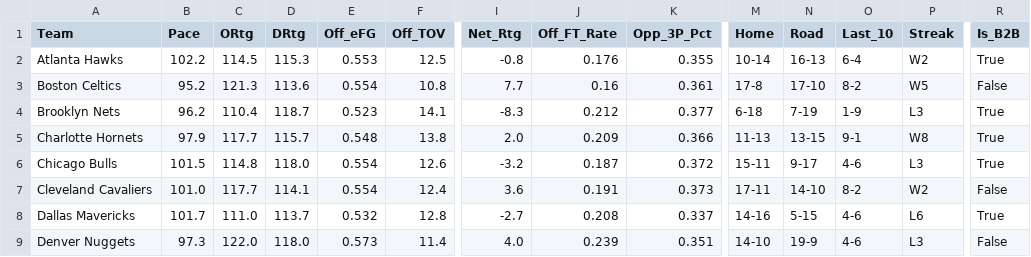
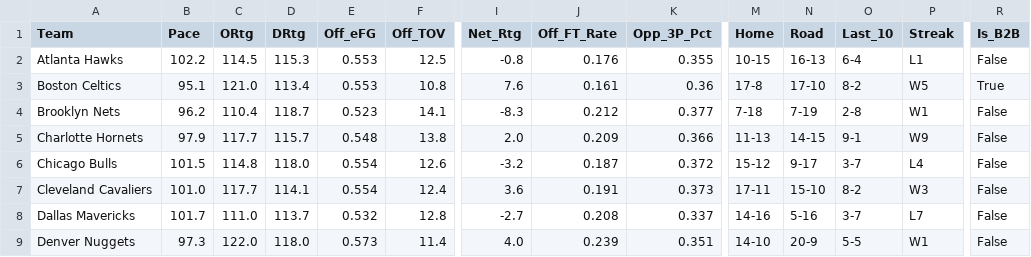
Before and after one commit to beratkahraman/NBA_Monte_Carlo, a CSV file: data/raw/nba_master_data_2026.csv, drawn as a sheet; only a part is shown, gaps mark what is left out; the diff covers the shown part only; the diff names each change by its address in the sheet, - before the commit and + after, or states it on an @@ line.

```diff
--- a/data/raw/nba_master_data_2026.csv
+++ b/data/raw/nba_master_data_2026.csv
-M2 (Home): 10-14
+M2 (Home): 10-15
-P2 (Streak): W2
+P2 (Streak): L1
-R2 (Is_B2B): True
+R2 (Is_B2B): False
-B3 (Pace): 95.2
+B3 (Pace): 95.1
-C3 (ORtg): 121.3
+C3 (ORtg): 121.0
-D3 (DRtg): 113.6
+D3 (DRtg): 113.4
-E3 (Off_eFG): 0.554
+E3 (Off_eFG): 0.553
-I3 (Net_Rtg): 7.7
+I3 (Net_Rtg): 7.6
-J3 (Off_FT_Rate): 0.16
+J3 (Off_FT_Rate): 0.161
-K3 (Opp_3P_Pct): 0.361
+K3 (Opp_3P_Pct): 0.36
-R3 (Is_B2B): False
+R3 (Is_B2B): True
-M4 (Home): 6-18
+M4 (Home): 7-18
-O4 (Last_10): 1-9
+O4 (Last_10): 2-8
-P4 (Streak): L3
+P4 (Streak): W1
-R4:R6 (Is_B2B): True
+R4:R6 (Is_B2B): False
-N5 (Road): 13-15
+N5 (Road): 14-15
-P5 (Streak): W8
+P5 (Streak): W9
-M6 (Home): 15-11
+M6 (Home): 15-12
-O6 (Last_10): 4-6
+O6 (Last_10): 3-7
-P6 (Streak): L3
+P6 (Streak): L4
-N7 (Road): 14-10
+N7 (Road): 15-10
-P7 (Streak): W2
+P7 (Streak): W3
-N8 (Road): 5-15
+N8 (Road): 5-16
-O8 (Last_10): 4-6
+O8 (Last_10): 3-7
-P8 (Streak): L6
+P8 (Streak): L7
-R8 (Is_B2B): True
+R8 (Is_B2B): False
-N9 (Road): 19-9
+N9 (Road): 20-9
-O9 (Last_10): 4-6
+O9 (Last_10): 5-5
-P9 (Streak): L3
+P9 (Streak): W1
```
Also changed, not shown: 135 edited cells elsewhere in this file.
